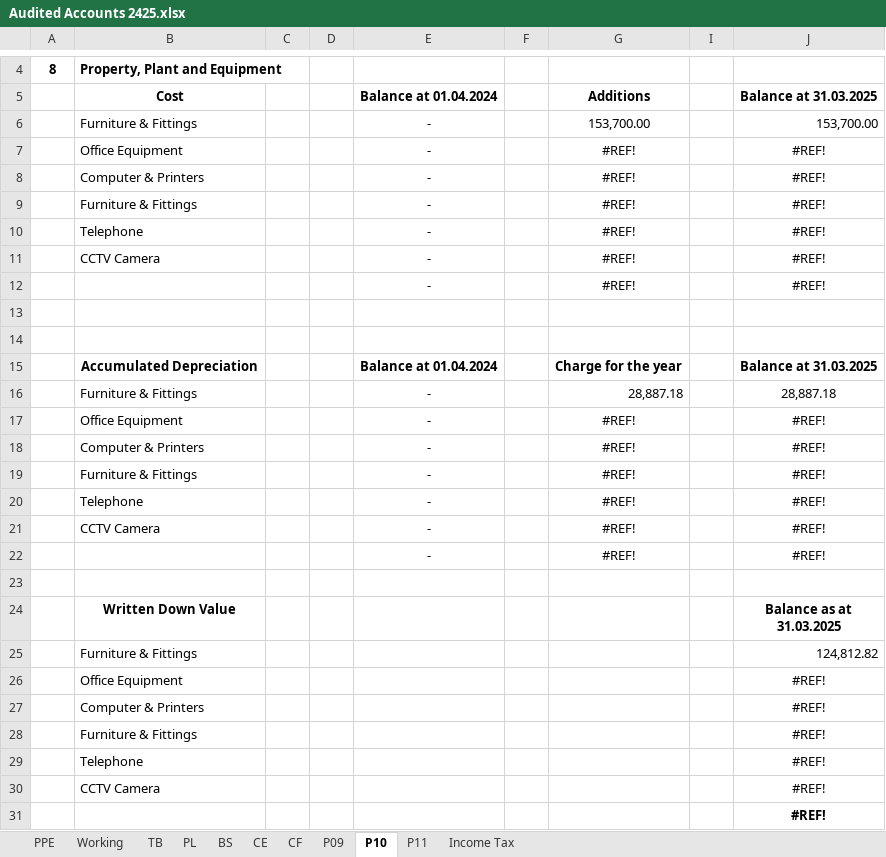
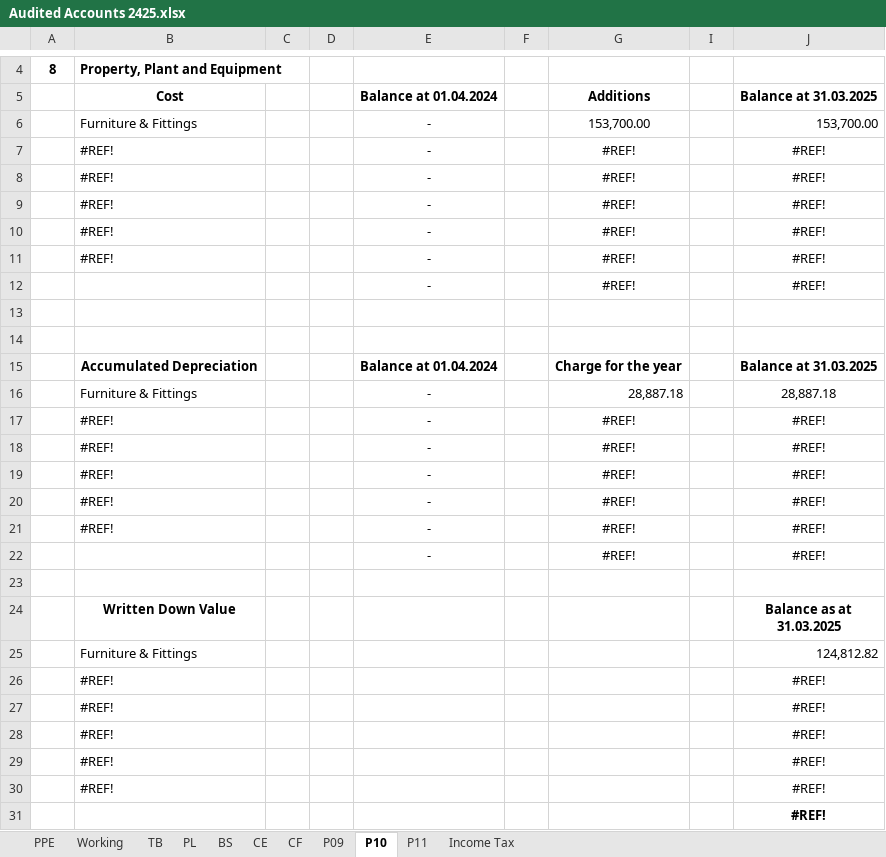
Before and after one commit to chira0001/LankaCapital_ERP_Web, an Excel workbook: client/public/templates/Audited Accounts 2425.xlsx, sheet P10, drawn as a sheet; only a part is shown, gaps mark what is left out; values as stored, in another font and other column widths than the file's, no borders; the diff names each change by its address in the sheet, - before the commit and + after, or states it on an @@ line.

```diff
--- a/client/public/templates/Audited Accounts 2425.xlsx (sheet P10)
+++ b/client/public/templates/Audited Accounts 2425.xlsx (sheet P10)
-B7: Office Equipment
+B7: #REF!
-B8: Computer & Printers
+B8: #REF!
-B9: Furniture & Fittings
+B9: #REF!
-B10: Telephone
+B10: #REF!
-B11: CCTV Camera
+B11: #REF!
-B17: Office Equipment
+B17: #REF!
-B18: Computer & Printers
+B18: #REF!
-B19: Furniture & Fittings
+B19: #REF!
-B20: Telephone
+B20: #REF!
-B21: CCTV Camera
+B21: #REF!
-B26: Office Equipment
+B26: #REF!
-B27: Computer & Printers
+B27: #REF!
-B28: Furniture & Fittings
+B28: #REF!
-B29: Telephone
+B29: #REF!
-B30: CCTV Camera
+B30: #REF!
```
Also changed, not shown: sheet TB, sheet Income Tax, sheet P09, sheet PL, formulas that keep their value, charts or pictures, 8 other files.
